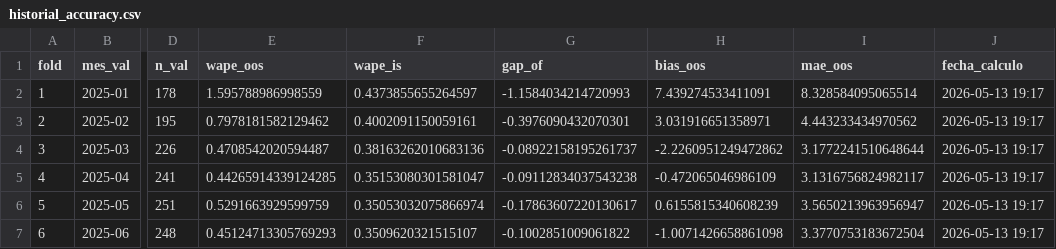
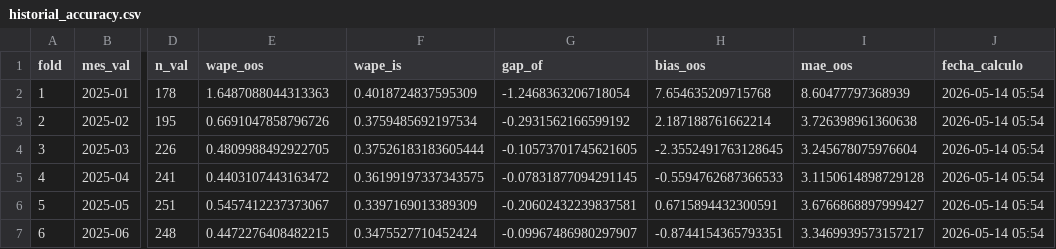
Before and after one commit to JMEL1092/ML, a CSV file: outputs/historial_accuracy.csv, drawn as a sheet; only a part is shown, gaps mark what is left out; the diff covers the shown part only; the diff names each change by its address in the sheet, - before the commit and + after, or states it on an @@ line.

```diff
--- a/outputs/historial_accuracy.csv
+++ b/outputs/historial_accuracy.csv
-E2 (wape_oos): 1.595788986998559
+E2 (wape_oos): 1.6487088044313363
-F2 (wape_is): 0.4373855655264597
+F2 (wape_is): 0.4018724837595309
-G2 (gap_of): -1.1584034214720993
+G2 (gap_of): -1.2468363206718054
-H2 (bias_oos): 7.439274533411091
+H2 (bias_oos): 7.654635209715768
-I2 (mae_oos): 8.328584095065514
+I2 (mae_oos): 8.60477797368939
-J2:J7 (fecha_calculo): 2026-05-13 19:17
+J2:J7 (fecha_calculo): 2026-05-14 05:54
-E3 (wape_oos): 0.7978181582129462
+E3 (wape_oos): 0.6691047858796726
-F3 (wape_is): 0.4002091150059161
+F3 (wape_is): 0.3759485692197534
-G3 (gap_of): -0.3976090432070301
+G3 (gap_of): -0.2931562166599192
-H3 (bias_oos): 3.031916651358971
+H3 (bias_oos): 2.187188761662214
-I3 (mae_oos): 4.443233434970562
+I3 (mae_oos): 3.726398961360638
-E4 (wape_oos): 0.4708542020594487
+E4 (wape_oos): 0.4809988492922705
-F4 (wape_is): 0.38163262010683136
+F4 (wape_is): 0.37526183183605444
-G4 (gap_of): -0.08922158195261737
+G4 (gap_of): -0.10573701745621605
-H4 (bias_oos): -2.2260951249472862
+H4 (bias_oos): -2.3552491763128645
-I4 (mae_oos): 3.1772241510648644
+I4 (mae_oos): 3.245678075976604
-E5 (wape_oos): 0.44265914339124285
+E5 (wape_oos): 0.4403107443163472
-F5 (wape_is): 0.35153080301581047
+F5 (wape_is): 0.36199197337343575
-G5 (gap_of): -0.09112834037543238
+G5 (gap_of): -0.07831877094291145
-H5 (bias_oos): -0.472065046986109
+H5 (bias_oos): -0.5594762687366533
-I5 (mae_oos): 3.1316756824982117
+I5 (mae_oos): 3.1150614898729128
-E6 (wape_oos): 0.5291663929599759
+E6 (wape_oos): 0.5457412237373067
-F6 (wape_is): 0.35053032075866974
+F6 (wape_is): 0.3397169013389309
-G6 (gap_of): -0.17863607220130617
+G6 (gap_of): -0.20602432239837581
-H6 (bias_oos): 0.6155815340608239
+H6 (bias_oos): 0.6715894432300591
-I6 (mae_oos): 3.5650213963956947
+I6 (mae_oos): 3.6766868897999427
-E7 (wape_oos): 0.45124713305769293
+E7 (wape_oos): 0.4472276408482215
-F7 (wape_is): 0.3509620321515107
+F7 (wape_is): 0.3475527710452424
-G7 (gap_of): -0.1002851009061822
+G7 (gap_of): -0.09967486980297907
-H7 (bias_oos): -1.0071426658861098
+H7 (bias_oos): -0.8744154365793351
-I7 (mae_oos): 3.3770753183672504
+I7 (mae_oos): 3.3469939573157217
```
Also changed, not shown: 30 edited cells elsewhere in this file, outputs/score_diagnostico.csv, outputs/validacion_variables.csv, 16 other files.
